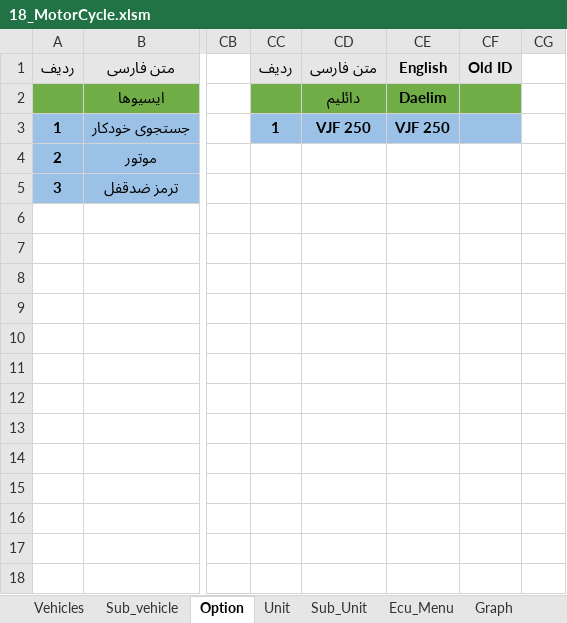
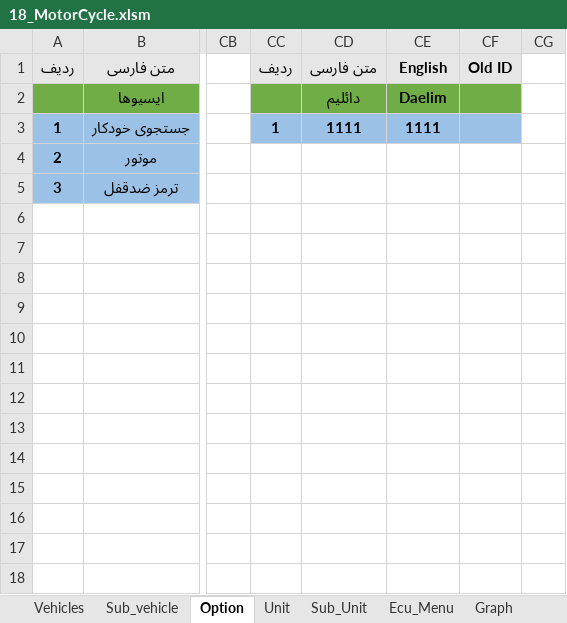
Before and after one commit to workrezvanian-netizen/DiagExcelFiles, an Excel workbook: Diag_Menu/18_MotorCycle.xlsm, sheet Option, drawn as a sheet; only a part is shown, gaps mark what is left out; values as stored, in another font and other column widths than the file's, no borders; the diff names each change by its address in the sheet, - before the commit and + after, or states it on an @@ line.

```diff
--- a/Diag_Menu/18_MotorCycle.xlsm (sheet Option)
+++ b/Diag_Menu/18_MotorCycle.xlsm (sheet Option)
-CD3: VJF 250
+CD3: 1111
-CE3: VJF 250
+CE3: 1111
```
Also changed, not shown: sheet Ecu_Menu, sheet Unit.
